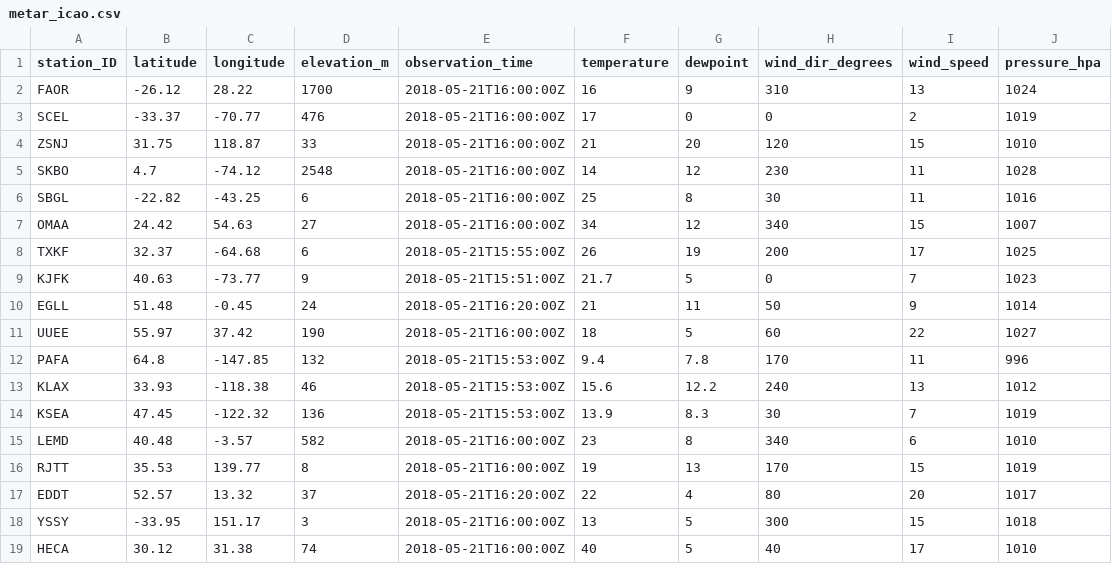
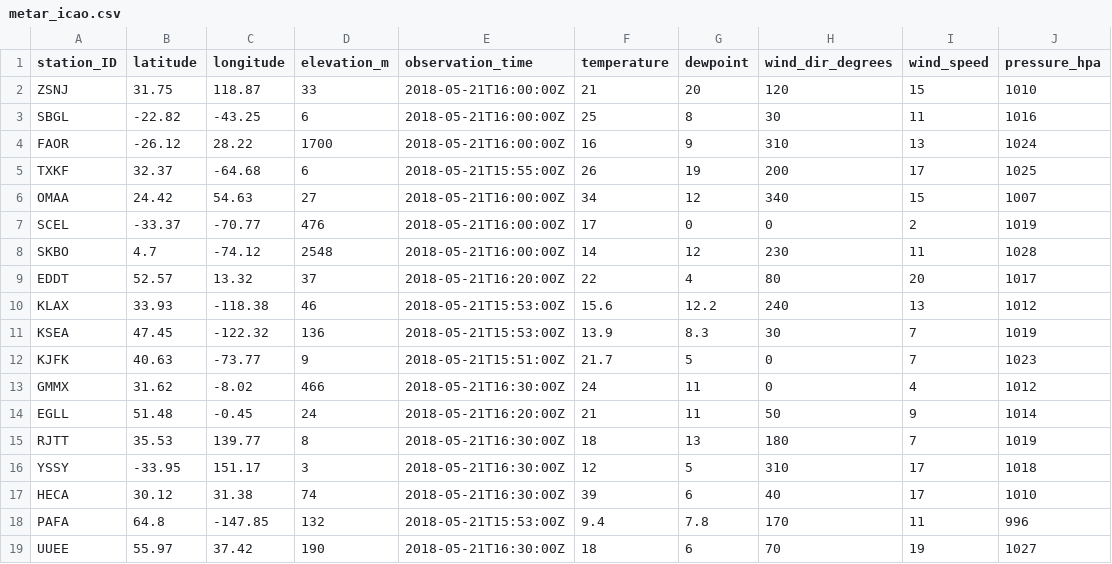
Before and after one commit to geos4s/realtimegis, a CSV file: sgroup04/metar_icao.csv, drawn as a sheet; only a part is shown; the diff covers the shown part only.

Commit message:
Add sgroup04/metar_icao.csv

```diff
--- a/sgroup04/metar_icao.csv
+++ b/sgroup04/metar_icao.csv
@@ -1,19 +1,19 @@
 station_ID;latitude;longitude;elevation_m;observation_time;temperature;dewpoint;wind_dir_degrees;wind_speed;pressure_hpa
+ZSNJ;31.75;118.87;33;2018-05-21T16:00:00Z;21;20;120;15;1010
+SBGL;-22.82;-43.25;6;2018-05-21T16:00:00Z;25;8;30;11;1016
 FAOR;-26.12;28.22;1700;2018-05-21T16:00:00Z;16;9;310;13;1024
+TXKF;32.37;-64.68;6;2018-05-21T15:55:00Z;26;19;200;17;1025
+OMAA;24.42;54.63;27;2018-05-21T16:00:00Z;34;12;340;15;1007
 SCEL;-33.37;-70.77;476;2018-05-21T16:00:00Z;17;0;0;2;1019
-ZSNJ;31.75;118.87;33;2018-05-21T16:00:00Z;21;20;120;15;1010
 SKBO;4.7;-74.12;2548;2018-05-21T16:00:00Z;14;12;230;11;1028
-SBGL;-22.82;-43.25;6;2018-05-21T16:00:00Z;25;8;30;11;1016
-OMAA;24.42;54.63;27;2018-05-21T16:00:00Z;34;12;340;15;1007
-TXKF;32.37;-64.68;6;2018-05-21T15:55:00Z;26;19;200;17;1025
-KJFK;40.63;-73.77;9;2018-05-21T15:51:00Z;21.7;5;0;7;1023
-EGLL;51.48;-0.45;24;2018-05-21T16:20:00Z;21;11;50;9;1014
-UUEE;55.97;37.42;190;2018-05-21T16:00:00Z;18;5;60;22;1027
-PAFA;64.8;-147.85;132;2018-05-21T15:53:00Z;9.4;7.8;170;11;996
+EDDT;52.57;13.32;37;2018-05-21T16:20:00Z;22;4;80;20;1017
 KLAX;33.93;-118.38;46;2018-05-21T15:53:00Z;15.6;12.2;240;13;1012
 KSEA;47.45;-122.32;136;2018-05-21T15:53:00Z;13.9;8.3;30;7;1019
-LEMD;40.48;-3.57;582;2018-05-21T16:00:00Z;23;8;340;6;1010
-RJTT;35.53;139.77;8;2018-05-21T16:00:00Z;19;13;170;15;1019
-EDDT;52.57;13.32;37;2018-05-21T16:20:00Z;22;4;80;20;1017
-YSSY;-33.95;151.17;3;2018-05-21T16:00:00Z;13;5;300;15;1018
-HECA;30.12;31.38;74;2018-05-21T16:00:00Z;40;5;40;17;1010
+KJFK;40.63;-73.77;9;2018-05-21T15:51:00Z;21.7;5;0;7;1023
+GMMX;31.62;-8.02;466;2018-05-21T16:30:00Z;24;11;0;4;1012
+EGLL;51.48;-0.45;24;2018-05-21T16:20:00Z;21;11;50;9;1014
+RJTT;35.53;139.77;8;2018-05-21T16:30:00Z;18;13;180;7;1019
+YSSY;-33.95;151.17;3;2018-05-21T16:30:00Z;12;5;310;17;1018
+HECA;30.12;31.38;74;2018-05-21T16:30:00Z;39;6;40;17;1010
+PAFA;64.8;-147.85;132;2018-05-21T15:53:00Z;9.4;7.8;170;11;996
+UUEE;55.97;37.42;190;2018-05-21T16:30:00Z;18;6;70;19;1027
```
Also changed, not shown: 1 added row, 1 removed row, 1 moved row and 8 edited cells elsewhere in this file.
